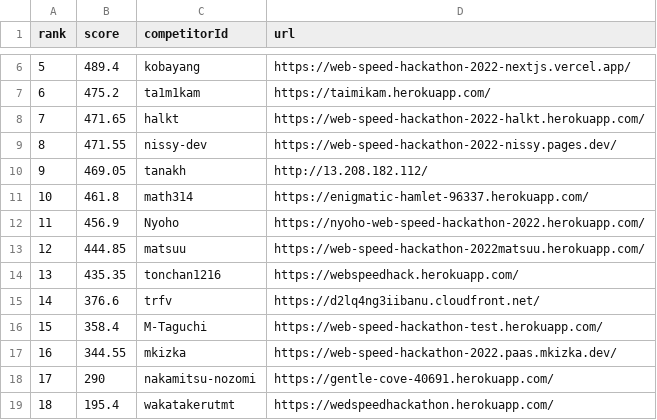
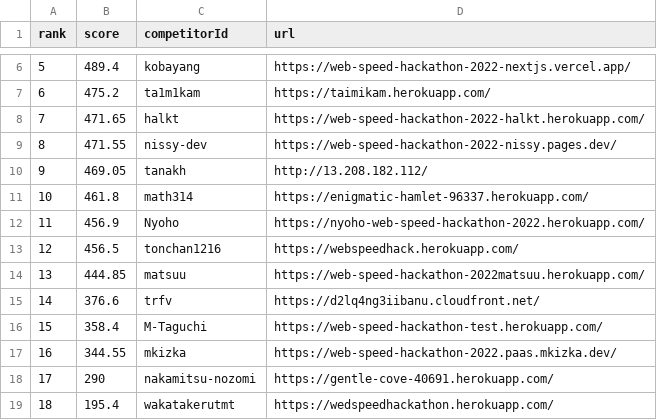
Before and after one commit to CyberAgentHack/web-speed-hackathon-2022-leaderboard, a CSV file: score.csv, drawn as a sheet; only a part is shown, gaps mark what is left out.

```diff
--- a/score.csv
+++ b/score.csv
@@ -12,4 +12,4 @@ rank,score,competitorId,url
 11,456.9,Nyoho,https://nyoho-web-speed-hackathon-2022.herokuapp.com/
-12,444.85,matsuu,https://web-speed-hackathon-2022matsuu.herokuapp.com/
-13,435.35,tonchan1216,https://webspeedhack.herokuapp.com/
+12,456.5,tonchan1216,https://webspeedhack.herokuapp.com/
+13,444.85,matsuu,https://web-speed-hackathon-2022matsuu.herokuapp.com/
 14,376.6,trfv,https://d2lq4ng3iibanu.cloudfront.net/
```
